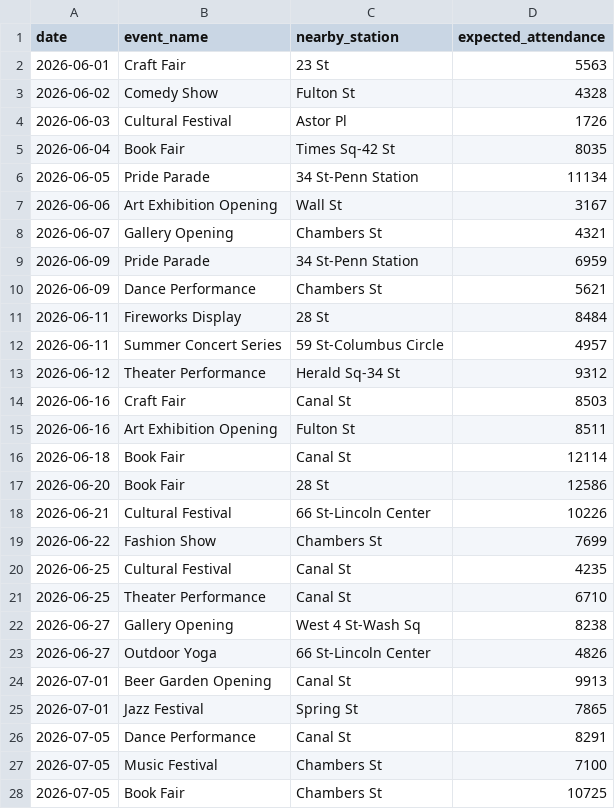
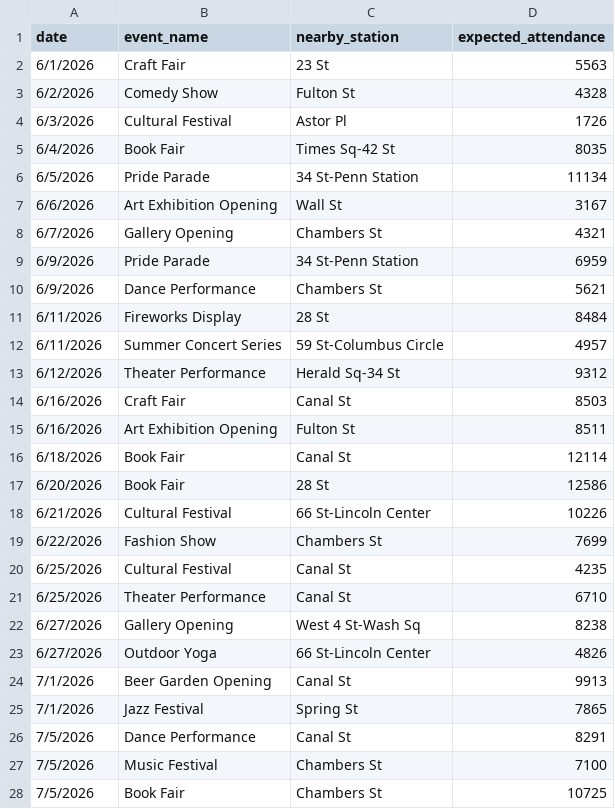
Before and after one commit to raphealocran/Interactive-Data-Vis-Spring2026, a CSV file: src/lab_2/data/upcoming_events.csv, drawn as a sheet; only a part is shown; the diff covers the shown part only.

```diff
--- a/src/lab_2/data/upcoming_events.csv
+++ b/src/lab_2/data/upcoming_events.csv
@@ -1,28 +1,28 @@
 date,event_name,nearby_station,expected_attendance
-2026-06-01,Craft Fair,23 St,5563
-2026-06-02,Comedy Show,Fulton St,4328
-2026-06-03,Cultural Festival,Astor Pl,1726
-2026-06-04,Book Fair,Times Sq-42 St,8035
-2026-06-05,Pride Parade,34 St-Penn Station,11134
-2026-06-06,Art Exhibition Opening,Wall St,3167
-2026-06-07,Gallery Opening,Chambers St,4321
-2026-06-09,Pride Parade,34 St-Penn Station,6959
-2026-06-09,Dance Performance,Chambers St,5621
-2026-06-11,Fireworks Display,28 St,8484
-2026-06-11,Summer Concert Series,59 St-Columbus Circle,4957
-2026-06-12,Theater Performance,Herald Sq-34 St,9312
-2026-06-16,Craft Fair,Canal St,8503
-2026-06-16,Art Exhibition Opening,Fulton St,8511
-2026-06-18,Book Fair,Canal St,12114
-2026-06-20,Book Fair,28 St,12586
-2026-06-21,Cultural Festival,66 St-Lincoln Center,10226
-2026-06-22,Fashion Show,Chambers St,7699
-2026-06-25,Cultural Festival,Canal St,4235
-2026-06-25,Theater Performance,Canal St,6710
-2026-06-27,Gallery Opening,West 4 St-Wash Sq,8238
-2026-06-27,Outdoor Yoga,66 St-Lincoln Center,4826
-2026-07-01,Beer Garden Opening,Canal St,9913
-2026-07-01,Jazz Festival,Spring St,7865
-2026-07-05,Dance Performance,Canal St,8291
-2026-07-05,Music Festival,Chambers St,7100
-2026-07-05,Book Fair,Chambers St,10725
+6/1/2026,Craft Fair,23 St,5563
+6/2/2026,Comedy Show,Fulton St,4328
+6/3/2026,Cultural Festival,Astor Pl,1726
+6/4/2026,Book Fair,Times Sq-42 St,8035
+6/5/2026,Pride Parade,34 St-Penn Station,11134
+6/6/2026,Art Exhibition Opening,Wall St,3167
+6/7/2026,Gallery Opening,Chambers St,4321
+6/9/2026,Pride Parade,34 St-Penn Station,6959
+6/9/2026,Dance Performance,Chambers St,5621
+6/11/2026,Fireworks Display,28 St,8484
+6/11/2026,Summer Concert Series,59 St-Columbus Circle,4957
+6/12/2026,Theater Performance,Herald Sq-34 St,9312
+6/16/2026,Craft Fair,Canal St,8503
+6/16/2026,Art Exhibition Opening,Fulton St,8511
+6/18/2026,Book Fair,Canal St,12114
+6/20/2026,Book Fair,28 St,12586
+6/21/2026,Cultural Festival,66 St-Lincoln Center,10226
+6/22/2026,Fashion Show,Chambers St,7699
+6/25/2026,Cultural Festival,Canal St,4235
+6/25/2026,Theater Performance,Canal St,6710
+6/27/2026,Gallery Opening,West 4 St-Wash Sq,8238
+6/27/2026,Outdoor Yoga,66 St-Lincoln Center,4826
+7/1/2026,Beer Garden Opening,Canal St,9913
+7/1/2026,Jazz Festival,Spring St,7865
+7/5/2026,Dance Performance,Canal St,8291
+7/5/2026,Music Festival,Chambers St,7100
+7/5/2026,Book Fair,Chambers St,10725
```
Also changed, not shown: 28 edited cells elsewhere in this file, src/lab_2/data/incidents.csv, src/lab_2/data/local_events.csv, 2 other files.
